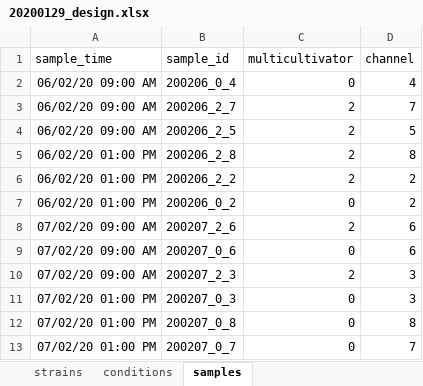
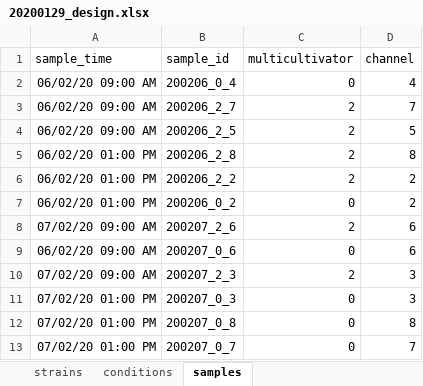
Before and after one commit to violehtone/SBiP, an Excel workbook: data/raw/design/20200129_design.xlsx, sheet samples, drawn as a sheet; values as stored, in another font and other column widths than the file's, no borders; the diff names each change by its address in the sheet, - before the commit and + after, or states it on an @@ line.

Commit message:
fix sample time for sample 200207_0_6

```diff
--- a/data/raw/design/20200129_design.xlsx (sheet samples)
+++ b/data/raw/design/20200129_design.xlsx (sheet samples)
-A9 (sample_time): 07/02/20 09:00 AM
+A9 (sample_time): 06/02/20 09:00 AM
```
